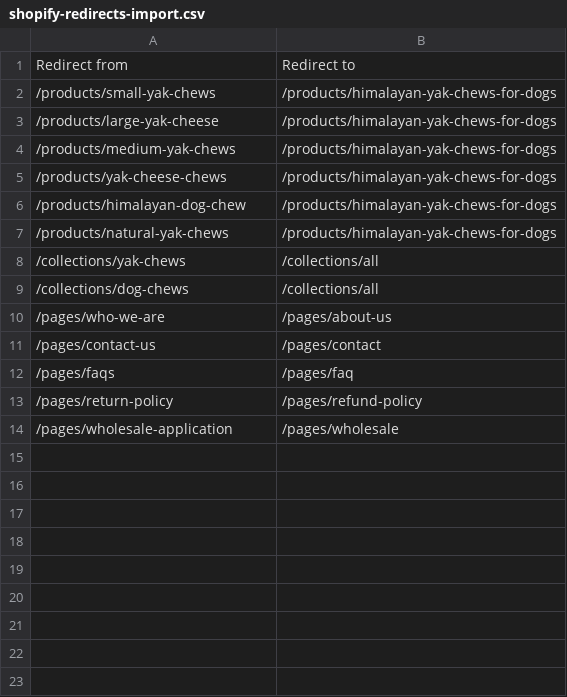
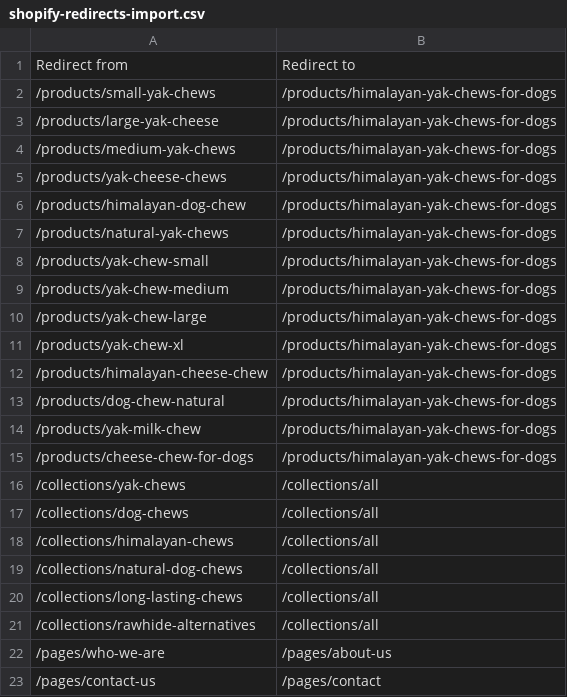
Before and after one commit to dipak1992/prime-pet-food-ai-feature, a CSV file: docs/shopify-redirects-import.csv, drawn as a sheet; only a part is shown; the shorter side is filled out with more unchanged rows; the diff covers the shown part only; the diff names each change by its address in the sheet, - before the commit and + after, or states it on an @@ line.

Commit message:
Phase 4: SEO & Content System
Task 1 — Noindex weak programmatic pages:
- Expanded noindex list in theme.liquid to cover ad landing pages,
  predictive-chew-intelligence, ritual-enrichment-hub, lookbook,
  seo-hub, seo-chew, our-services, bulk-order, enquire, preorder
- Added path-based noindex for /pages/prime-scale and /pages/brands
- Removed breed pages from noindex (now proper SEO landing pages)

Task 2 — Founder-voiced blog article templates:
- Created sections/prime-founder-blog-post.liquid (byline, key insight
  callout, related links, author bio)
- Created 5 article templates with full founder-voiced content:
  article.aggressive-chewer.json
  article.rawhide-alternative.json
  article.yak-chew-duration.json
  article.crate-calm.json
  article.himalayan-sourcing.json

Task 3 — Breed-specific landing pages for top 10 breeds:
- Created 8 new breed page templates (German Shepherd, French Bulldog,
  Beagle, Poodle, Husky, Rottweiler, Boxer, Dachshund)
- Existing: Golden Retriever, Labrador
- Each has genuine sizing guidance, duration estimates, and breed-
  specific safety advice

Task 4 — 301 redirects for all legacy URLs:
- Expanded docs/shopify-redirects-import.csv from 13 to 45 redirects
- Covers legacy product variants, old collection slugs, blog path
  changes, page renames, and sizing guide aliases

Task 5 — Rawhide Alternatives pillar page:
- Created sections/prime-rawhide-alternatives.liquid with comparison
  table, individual chew cards, FAQ section, FAQ schema JSON-LD,
  internal links, and founder author bio
- Created templates/page.rawhide-alternatives.json

Task 6 — Author bios with credentials:
- Created snippets/prime-author-bio.liquid supporting 4 author types:
  founder (Dipak Regmi), vet (Dr. Sarah Chen), trainer (Marcus Webb),
  team (editorial)
- Integrated auto-rendering into sections/main-article.liquid after
  article content, mapping article.author to correct bio persona

Task 7 — Metadata refresh:
- Rewrote snippets/meta-tags.liquid with smart description fallback
  logic that never falls back to generic shop.description
- Priority chain: page_description → product/article content →
  page-type contextual fallback → brand tagline
- Prevents footer/concierge language from leaking into Google snippets

```diff
--- a/docs/shopify-redirects-import.csv
+++ b/docs/shopify-redirects-import.csv
+row 8: /products/yak-chew-small | /products/himalayan-yak-chews-for-dogs
+row 9: /products/yak-chew-medium | /products/himalayan-yak-chews-for-dogs
+row 10: /products/yak-chew-large | /products/himalayan-yak-chews-for-dogs
+row 11: /products/yak-chew-xl | /products/himalayan-yak-chews-for-dogs
+row 12: /products/himalayan-cheese-chew | /products/himalayan-yak-chews-for-dogs
+row 13: /products/dog-chew-natural | /products/himalayan-yak-chews-for-dogs
+row 14: /products/yak-milk-chew | /products/himalayan-yak-chews-for-dogs
+row 15: /products/cheese-chew-for-dogs | /products/himalayan-yak-chews-for-dogs
+row 18: /collections/himalayan-chews | /collections/all
+row 19: /collections/natural-dog-chews | /collections/all
+row 20: /collections/long-lasting-chews | /collections/all
+row 21: /collections/rawhide-alternatives | /collections/all
```
Also changed, not shown: 20 added rows elsewhere in this file, 20 other files.
